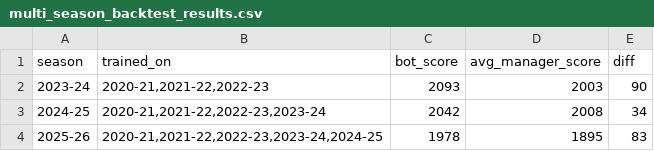
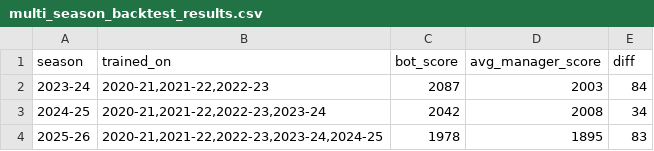
Before and after one commit to KayanShah/PLFantasyBot2026-27, a CSV file: data/multi_season_backtest_results.csv, drawn as a sheet.

Commit message:
Set TRANSFER_MARGIN=1.0, empirically validated via 5-seed x 3-season sweep
Closes out the reliability investigation from the sell-price/ensemble fixes.
A stability margin on ordinary transfer weeks (only take a transfer if its
lookahead gain beats holding by more than this many points) was swept at
0.0/0.5/1.0/1.5/2.0 across 5 seeds x 3 seasons before picking a value.

1.0 is strictly better-or-equal to no margin in every season on every metric:
2023-24's score spread across seeds collapsed from 204 points to 6 (median
1973->2093), while 2024-25 and 2025-26 were byte-identical to the unmargined
baseline. 2.0 pushed 2023-24 further but caused a real regression in 2024-25
(median 1995->1960) -- rejected in favor of the risk-free 1.0.

Also traced the two seeds (45, 49) that stayed in the pre-margin high cluster
even after the GW1/Wildcard ensemble fix: same GW8 Wildcard fork as the
original Trippier case, not a new mechanism. Margin can't touch that decision
directly (it only gates ordinary transfer weeks), but empirically stops the
fork's consequence from compounding -- both seeds converge with the rest of
the pool once nearby weeks stop chasing marginal, noisy transfers.

Final validated headline: 2087 / 2042 / 1978 vs avg manager 2003 / 2008 / 1895.

Full sweep tables and the corrected reasoning in plan.md Phase 4.

```diff
--- a/data/multi_season_backtest_results.csv
+++ b/data/multi_season_backtest_results.csv
@@ -1,3 +1,3 @@
 season,trained_on,bot_score,avg_manager_score,diff
-2023-24,"2020-21,2021-22,2022-23",2093,2003,90
+2023-24,"2020-21,2021-22,2022-23",2087,2003,84
 2024-25,"2020-21,2021-22,2022-23,2023-24",2042,2008,34
```
Also changed, not shown: 3 other files.
